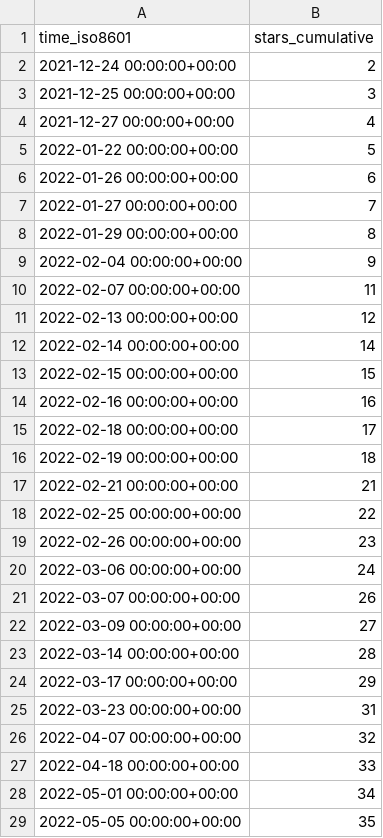
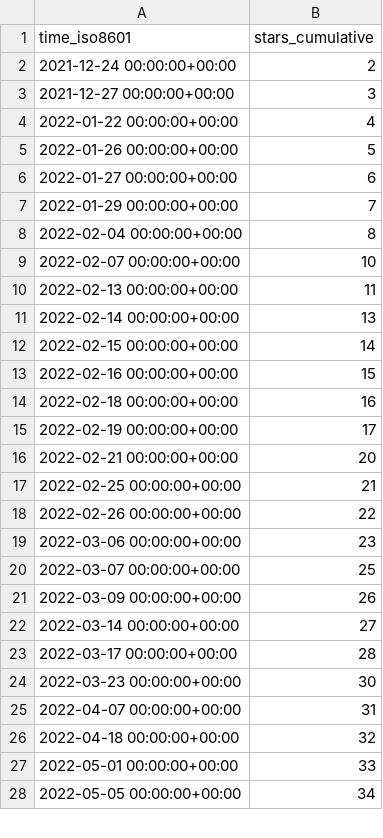
Before and after one commit to Declipsonator/Tweaks-Stats, a CSV file: Declipsonator/Meteor-Tweaks/ghrs-data/stargazers.csv, drawn as a sheet; only a part is shown; the diff covers the shown part only.

```diff
--- a/Declipsonator/Meteor-Tweaks/ghrs-data/stargazers.csv
+++ b/Declipsonator/Meteor-Tweaks/ghrs-data/stargazers.csv
@@ -2,28 +2,27 @@ time_iso8601,stars_cumulative
 2021-12-24 00:00:00+00:00,2
-2021-12-25 00:00:00+00:00,3
-2021-12-27 00:00:00+00:00,4
-2022-01-22 00:00:00+00:00,5
-2022-01-26 00:00:00+00:00,6
-2022-01-27 00:00:00+00:00,7
-2022-01-29 00:00:00+00:00,8
-2022-02-04 00:00:00+00:00,9
-2022-02-07 00:00:00+00:00,11
-2022-02-13 00:00:00+00:00,12
-2022-02-14 00:00:00+00:00,14
-2022-02-15 00:00:00+00:00,15
-2022-02-16 00:00:00+00:00,16
-2022-02-18 00:00:00+00:00,17
-2022-02-19 00:00:00+00:00,18
-2022-02-21 00:00:00+00:00,21
-2022-02-25 00:00:00+00:00,22
-2022-02-26 00:00:00+00:00,23
-2022-03-06 00:00:00+00:00,24
-2022-03-07 00:00:00+00:00,26
-2022-03-09 00:00:00+00:00,27
-2022-03-14 00:00:00+00:00,28
-2022-03-17 00:00:00+00:00,29
-2022-03-23 00:00:00+00:00,31
-2022-04-07 00:00:00+00:00,32
-2022-04-18 00:00:00+00:00,33
-2022-05-01 00:00:00+00:00,34
-2022-05-05 00:00:00+00:00,35
+2021-12-27 00:00:00+00:00,3
+2022-01-22 00:00:00+00:00,4
+2022-01-26 00:00:00+00:00,5
+2022-01-27 00:00:00+00:00,6
+2022-01-29 00:00:00+00:00,7
+2022-02-04 00:00:00+00:00,8
+2022-02-07 00:00:00+00:00,10
+2022-02-13 00:00:00+00:00,11
+2022-02-14 00:00:00+00:00,13
+2022-02-15 00:00:00+00:00,14
+2022-02-16 00:00:00+00:00,15
+2022-02-18 00:00:00+00:00,16
+2022-02-19 00:00:00+00:00,17
+2022-02-21 00:00:00+00:00,20
+2022-02-25 00:00:00+00:00,21
+2022-02-26 00:00:00+00:00,22
+2022-03-06 00:00:00+00:00,23
+2022-03-07 00:00:00+00:00,25
+2022-03-09 00:00:00+00:00,26
+2022-03-14 00:00:00+00:00,27
+2022-03-17 00:00:00+00:00,28
+2022-03-23 00:00:00+00:00,30
+2022-04-07 00:00:00+00:00,31
+2022-04-18 00:00:00+00:00,32
+2022-05-01 00:00:00+00:00,33
+2022-05-05 00:00:00+00:00,34
```
Also changed, not shown: 5 edited cells elsewhere in this file.
